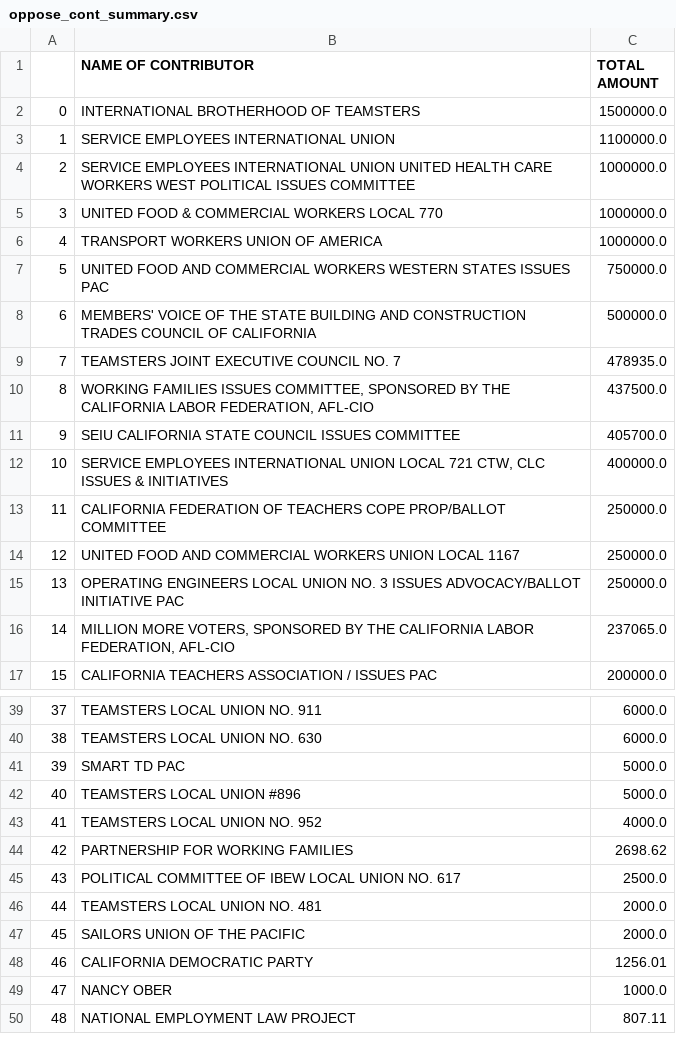
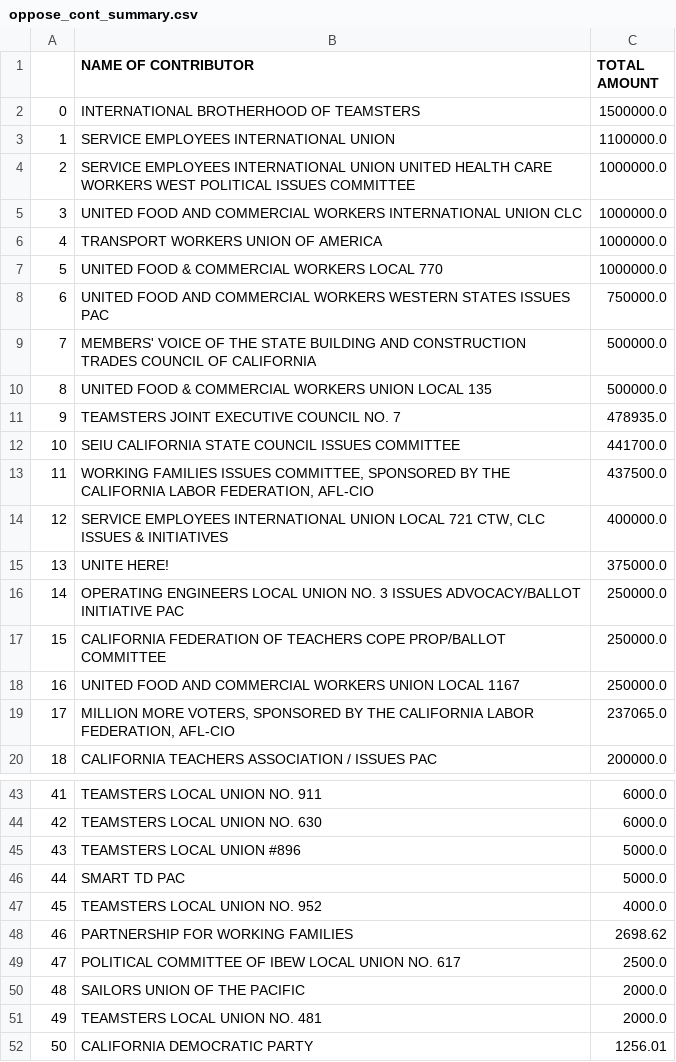
Before and after one commit to Ram-Ramadoss/catch-22, a CSV file: data/processed-data/oppose_cont_summary.csv, drawn as a sheet; only a part is shown, gaps mark what is left out; the shorter side is filled out with more unchanged rows; removed rows and columns are numbered as before the commit, all else as after; the diff covers the shown part only; the diff names each change by its address in the sheet, - before the commit and + after, or states it on an @@ line.

```diff
--- a/data/processed-data/oppose_cont_summary.csv
+++ b/data/processed-data/oppose_cont_summary.csv
+row 5: 3 | UNITED FOOD AND COMMERCIAL WORKERS INTERNATIONAL UNION CLC | 1000000.0
@@ column A renumbered from row 7 down @@
+row 10: 8 | UNITED FOOD & COMMERCIAL WORKERS UNION LOCAL 135 | 500000.0
+row 12: 10 | SEIU CALIFORNIA STATE COUNCIL ISSUES COMMITTEE | 441700.0
-row 11: 9 | SEIU CALIFORNIA STATE COUNCIL ISSUES COMMITTEE | 405700.0
+row 15: 13 | UNITE HERE! | 375000.0
@@ row 15 moved to row 16: 14 @@
@@ row 42 moved to row 45: 43 @@
@@ row 47 moved to row 50: 48 @@
```
Also changed, not shown: 2 added rows, 1 removed row and 2 moved rows elsewhere in this file, data/processed-data/oppose_cont_bydate.csv, data/processed-data/oppose_cont_byterms.csv, 9 other files.
